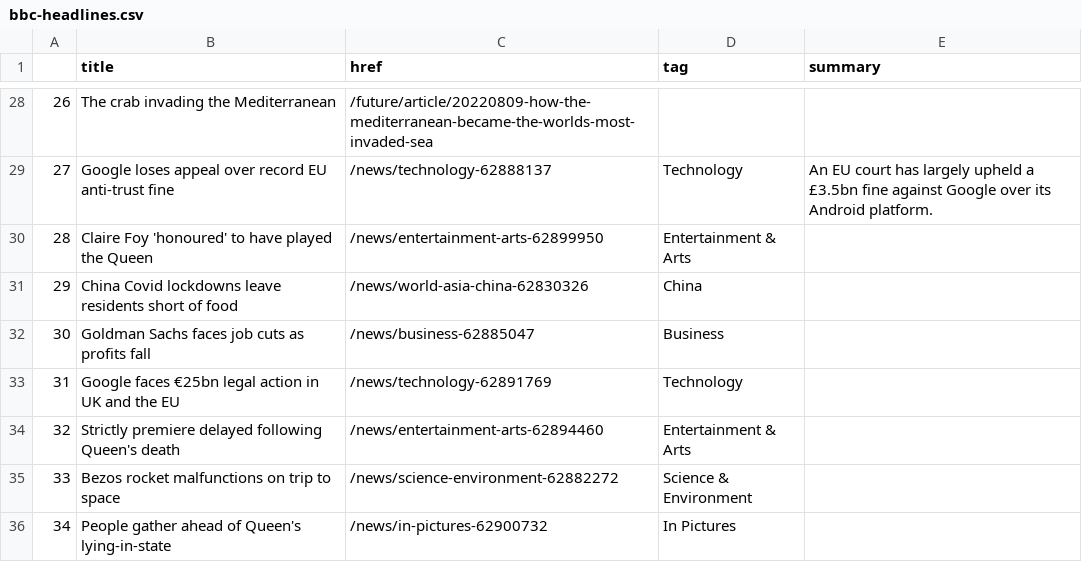
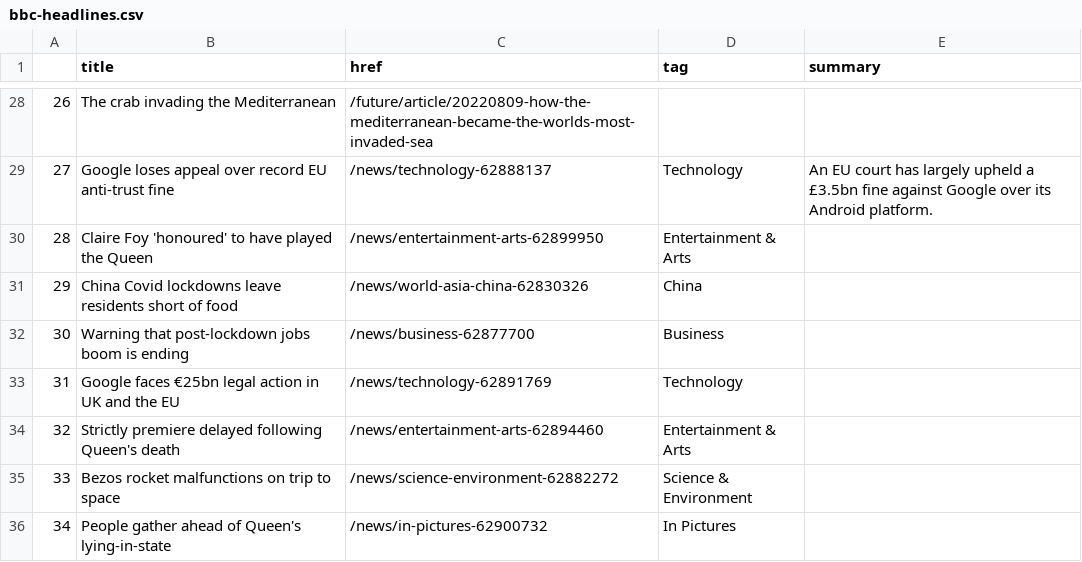
Before and after one commit to tunabellybella/Scraper, a CSV file: bbc-headlines.csv, drawn as a sheet; only a part is shown, gaps mark what is left out.

```diff
--- a/bbc-headlines.csv
+++ b/bbc-headlines.csv
@@ -31,3 +31,3 @@
 29,China Covid lockdowns leave residents short of food,/news/world-asia-china-62830326,China,
-30,Goldman Sachs faces job cuts as profits fall,/news/business-62885047,Business,
+30,Warning that post-lockdown jobs boom is ending,/news/business-62877700,Business,
 31,Google faces €25bn legal action in UK and the EU,/news/technology-62891769,Technology,
```
